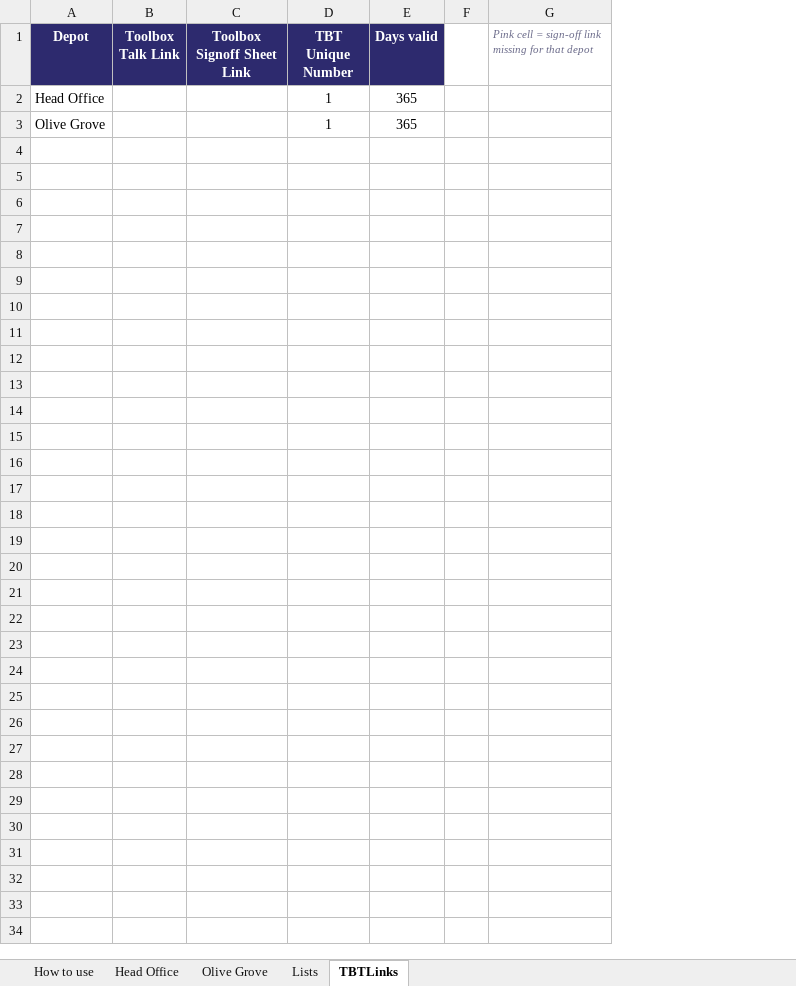
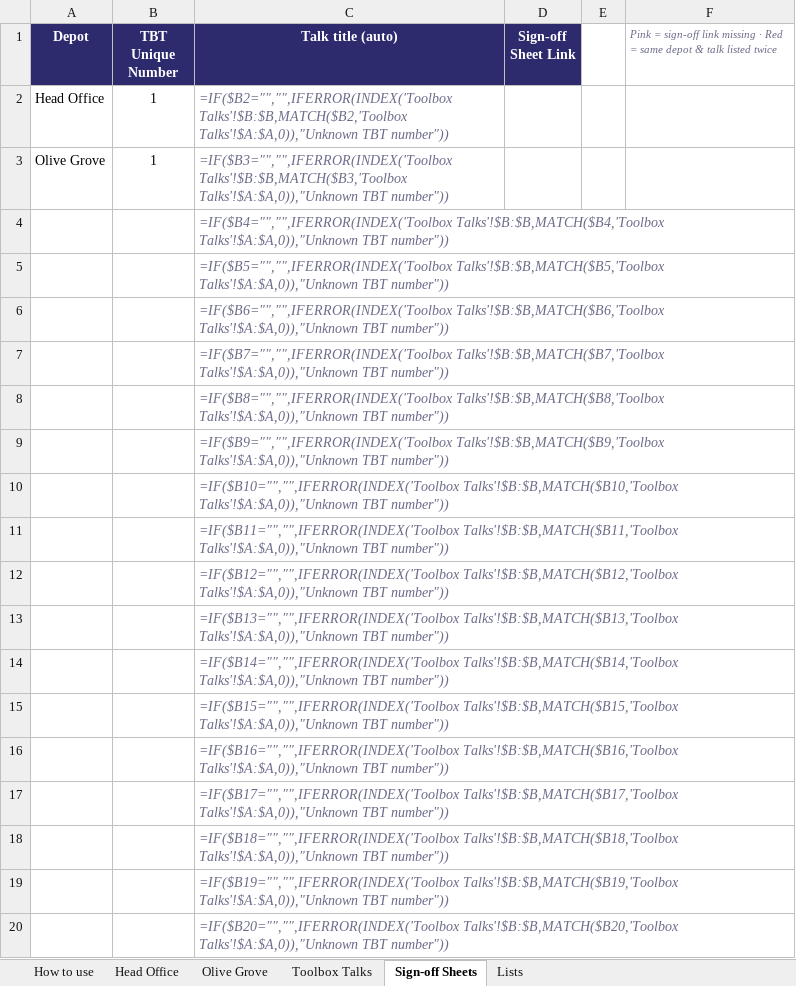
Before and after one commit to mybescotty/TBT-Matrix, an Excel workbook: TBT_Matrix_Template.xlsx, sheet Sign-off Sheets, drawn as a sheet; only a part is shown; values as stored, in another font and other column widths than the file's, no borders; formulas without a stored value are shown as written; conditional formats not drawn; removed rows and columns are numbered as before the commit, all else as after; the diff covers the shown part only; the diff names each change by its address in the sheet, - before the commit and + after, or states it on an @@ line.

```diff
--- a/TBT_Matrix_Template.xlsx (sheet Sign-off Sheets)
+++ b/TBT_Matrix_Template.xlsx (sheet Sign-off Sheets)
-sheet tab: TBTLinks
+sheet tab: Sign-off Sheets
+sheet tab: Toolbox Talks
@@ sheet tab order changed: How to use | Head Office | Olive Grove | Toolbox Talks | Sign-off Sheets | Lists @@
-column B (Toolbox Talk Link), empty
-column C (Toolbox Signoff Sheet Link), empty
-column E (Days valid), rows 2-3: 365 | 365
+column C (Talk title (auto)), rows 2-3: =IF($B2="","",IFERROR(INDEX('Toolbox Talks'!$B:$B,MATCH($B2,'Toolbox Talks'!$A:$A,0)),"Unknown TBT number")) | =IF($B3="","",IFERROR(INDEX('Toolbox Talks'!$B:$B,MATCH($B3,'Toolbox Talks'!$A:$A,0)),"Unknown TBT number"))
+column D (Sign-off Sheet Link), empty
-column G, row 1: Pink cell = sign-off link missing for that depot
+column F, row 1: Pink = sign-off link missing · Red = same depot & talk listed twice
+row 4:  |  | =IF($B4="","",IFERROR(INDEX('Toolbox Talks'!$B:$B,MATCH($B4,'Toolbox Talks'!$A:$A,0)),"Unknown TBT number"))
+row 5:  |  | =IF($B5="","",IFERROR(INDEX('Toolbox Talks'!$B:$B,MATCH($B5,'Toolbox Talks'!$A:$A,0)),"Unknown TBT number"))
+row 6:  |  | =IF($B6="","",IFERROR(INDEX('Toolbox Talks'!$B:$B,MATCH($B6,'Toolbox Talks'!$A:$A,0)),"Unknown TBT number"))
+row 7:  |  | =IF($B7="","",IFERROR(INDEX('Toolbox Talks'!$B:$B,MATCH($B7,'Toolbox Talks'!$A:$A,0)),"Unknown TBT number"))
+row 8:  |  | =IF($B8="","",IFERROR(INDEX('Toolbox Talks'!$B:$B,MATCH($B8,'Toolbox Talks'!$A:$A,0)),"Unknown TBT number"))
+row 9:  |  | =IF($B9="","",IFERROR(INDEX('Toolbox Talks'!$B:$B,MATCH($B9,'Toolbox Talks'!$A:$A,0)),"Unknown TBT number"))
+row 10:  |  | =IF($B10="","",IFERROR(INDEX('Toolbox Talks'!$B:$B,MATCH($B10,'Toolbox Talks'!$A:$A,0)),"Unknown TBT number"))
+row 11:  |  | =IF($B11="","",IFERROR(INDEX('Toolbox Talks'!$B:$B,MATCH($B11,'Toolbox Talks'!$A:$A,0)),"Unknown TBT number"))
+row 12:  |  | =IF($B12="","",IFERROR(INDEX('Toolbox Talks'!$B:$B,MATCH($B12,'Toolbox Talks'!$A:$A,0)),"Unknown TBT number"))
+row 13:  |  | =IF($B13="","",IFERROR(INDEX('Toolbox Talks'!$B:$B,MATCH($B13,'Toolbox Talks'!$A:$A,0)),"Unknown TBT number"))
+row 14:  |  | =IF($B14="","",IFERROR(INDEX('Toolbox Talks'!$B:$B,MATCH($B14,'Toolbox Talks'!$A:$A,0)),"Unknown TBT number"))
+row 15:  |  | =IF($B15="","",IFERROR(INDEX('Toolbox Talks'!$B:$B,MATCH($B15,'Toolbox Talks'!$A:$A,0)),"Unknown TBT number"))
+row 16:  |  | =IF($B16="","",IFERROR(INDEX('Toolbox Talks'!$B:$B,MATCH($B16,'Toolbox Talks'!$A:$A,0)),"Unknown TBT number"))
+row 17:  |  | =IF($B17="","",IFERROR(INDEX('Toolbox Talks'!$B:$B,MATCH($B17,'Toolbox Talks'!$A:$A,0)),"Unknown TBT number"))
+row 18:  |  | =IF($B18="","",IFERROR(INDEX('Toolbox Talks'!$B:$B,MATCH($B18,'Toolbox Talks'!$A:$A,0)),"Unknown TBT number"))
+row 19:  |  | =IF($B19="","",IFERROR(INDEX('Toolbox Talks'!$B:$B,MATCH($B19,'Toolbox Talks'!$A:$A,0)),"Unknown TBT number"))
+row 20:  |  | =IF($B20="","",IFERROR(INDEX('Toolbox Talks'!$B:$B,MATCH($B20,'Toolbox Talks'!$A:$A,0)),"Unknown TBT number"))
```
Also changed, not shown: 180 added rows elsewhere in this sheet, sheet How to use, sheet Lists, 1 other file.
